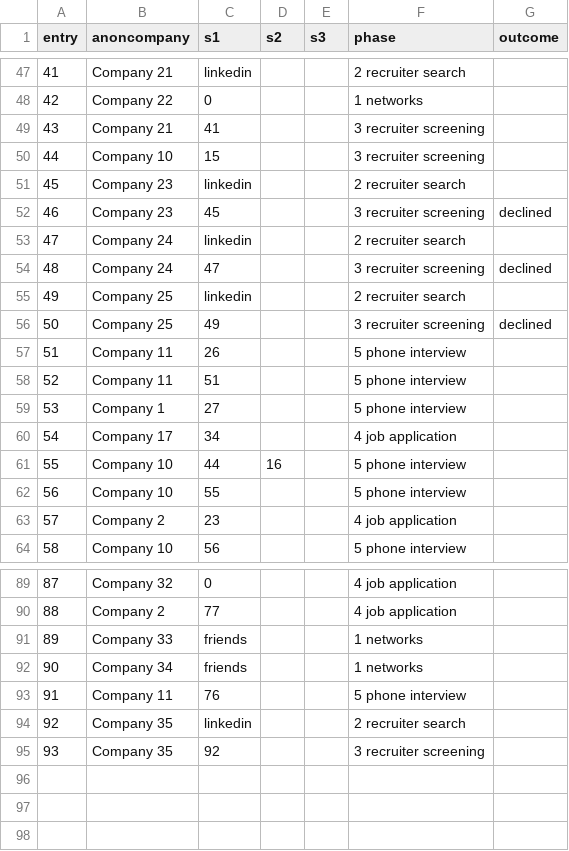
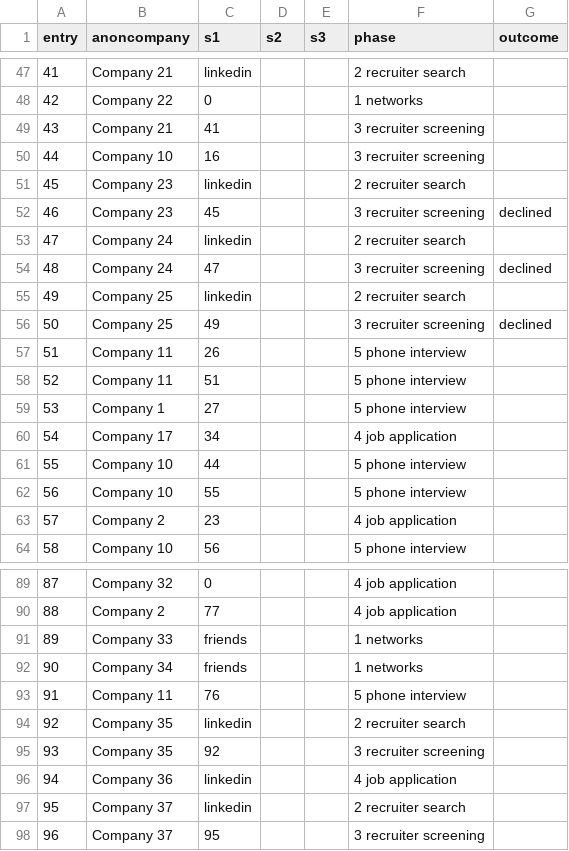
Before and after one commit to pauloqueiroga/deliberate-practice, a CSV file: docs/interview-stages-2023.csv, drawn as a sheet; only a part is shown, gaps mark what is left out; the diff names each change by its address in the sheet, - before the commit and + after, or states it on an @@ line.

Commit message:
updated snapshot interview-stages-2023

```diff
--- a/docs/interview-stages-2023.csv
+++ b/docs/interview-stages-2023.csv
-C50 (s1): 15
+C50 (s1): 16
-D61 (s2): 16
+D61 (s2): (empty)
+row 96: 94 | Company 36 | linkedin |  |  | 4 job application
+row 97: 95 | Company 37 | linkedin |  |  | 2 recruiter search
+row 98: 96 | Company 37 | 95 |  |  | 3 recruiter screening
```
Also changed, not shown: 2 other files.
